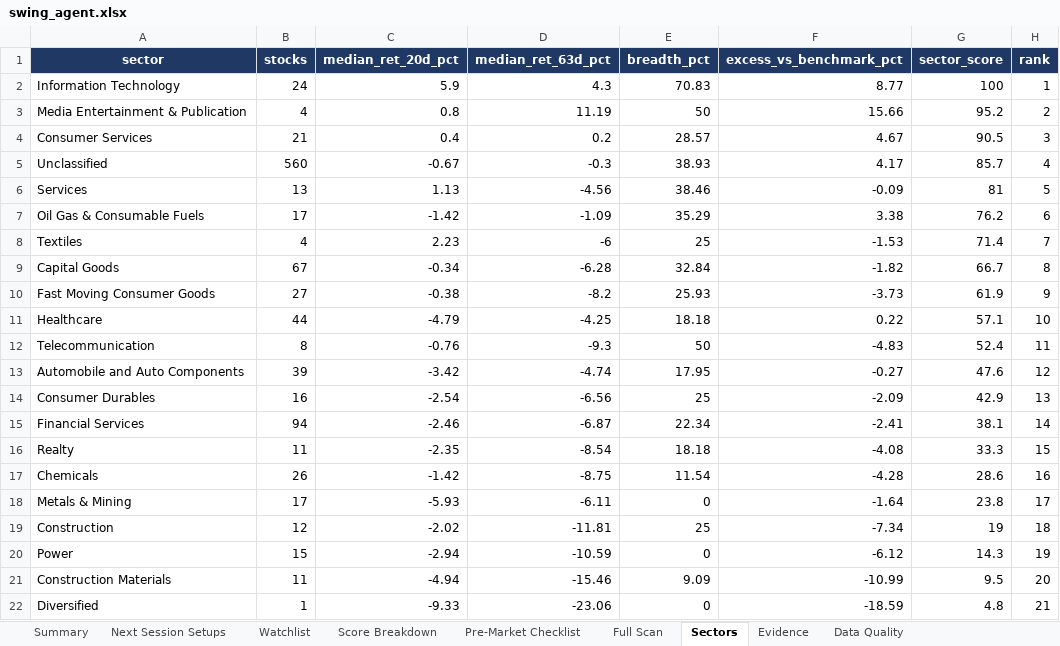
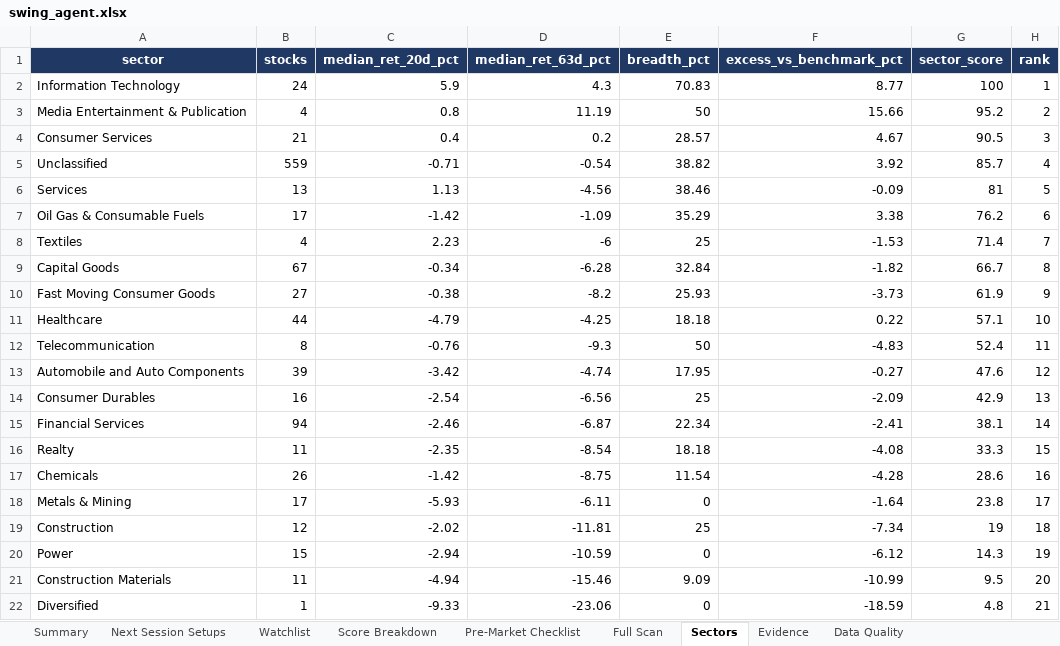
Before and after one commit to KGR1516/Srikanth-swing-trade-agent-fullnse-, an Excel workbook: data/output/swing_agent.xlsx, sheet Sectors, drawn as a sheet; values as stored, in another font and other column widths than the file's, no borders; conditional formats not drawn; the diff names each change by its address in the sheet, - before the commit and + after, or states it on an @@ line.

```diff
--- a/data/output/swing_agent.xlsx (sheet Sectors)
+++ b/data/output/swing_agent.xlsx (sheet Sectors)
-B5 (stocks): 560
+B5 (stocks): 559
-C5 (median_ret_20d_pct): -0.67
+C5 (median_ret_20d_pct): -0.71
-D5 (median_ret_63d_pct): -0.3
+D5 (median_ret_63d_pct): -0.54
-E5 (breadth_pct): 38.93
+E5 (breadth_pct): 38.82
-F5 (excess_vs_benchmark_pct): 4.17
+F5 (excess_vs_benchmark_pct): 3.92
```
Also changed, not shown: sheet Full Scan, sheet Data Quality, sheet Evidence, sheet Watchlist, sheet Score Breakdown, sheet Summary, 4 other files.
